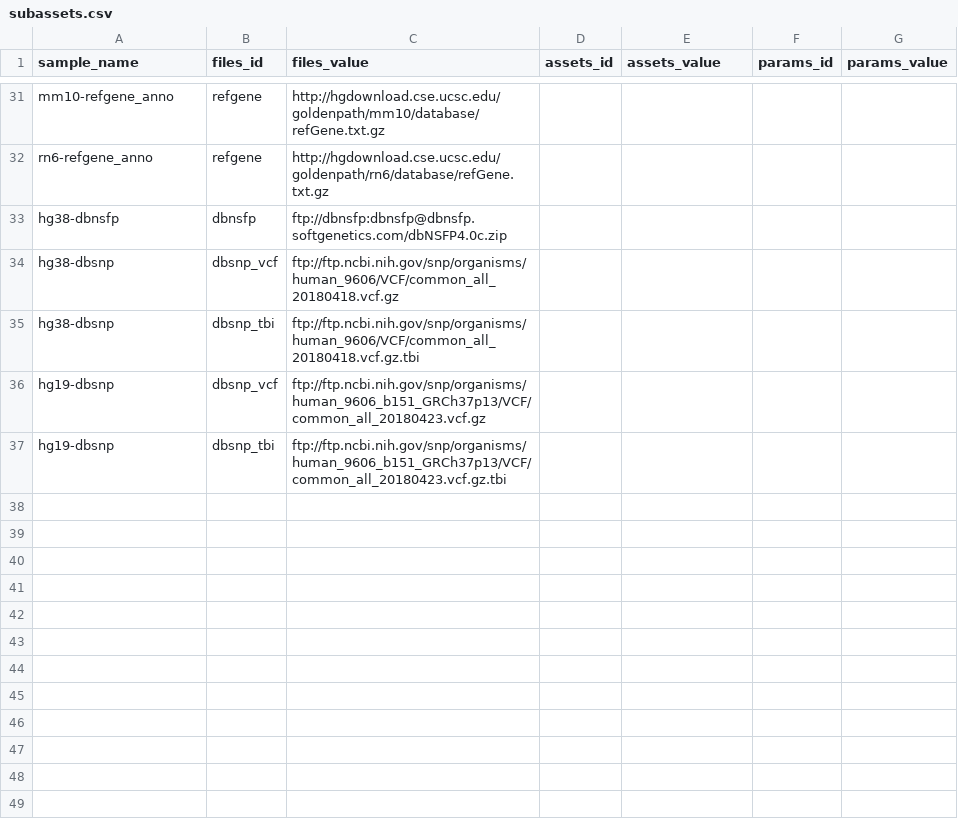
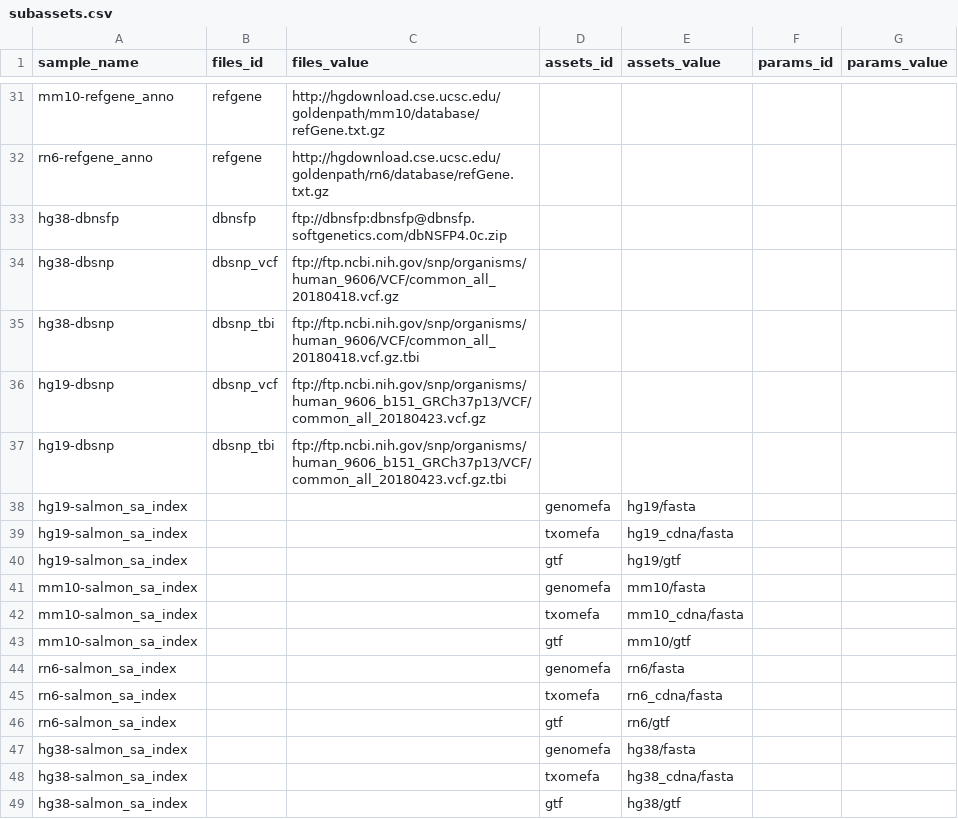
Before and after one commit to databio/databio_genomes, a CSV file: asset_pep/subassets.csv, drawn as a sheet; only a part is shown, gaps mark what is left out.

Commit message:
add salmon_partial_sa_index entries to the pep

```diff
--- a/asset_pep/subassets.csv
+++ b/asset_pep/subassets.csv
@@ -37 +37,13 @@ hg19-dbsnp,dbsnp_vcf,ftp://ftp.ncbi.nih.gov/snp/organisms/human_9606_b151_GRCh37
 hg19-dbsnp,dbsnp_tbi,ftp://ftp.ncbi.nih.gov/snp/organisms/human_9606_b151_GRCh37p13/VCF/common_all_20180423.vcf.gz.tbi,,,,
+hg19-salmon_sa_index,,,genomefa,hg19/fasta,,
+hg19-salmon_sa_index,,,txomefa,hg19_cdna/fasta,,
+hg19-salmon_sa_index,,,gtf,hg19/gtf,,
+mm10-salmon_sa_index,,,genomefa,mm10/fasta,,
+mm10-salmon_sa_index,,,txomefa,mm10_cdna/fasta,,
+mm10-salmon_sa_index,,,gtf,mm10/gtf,,
+rn6-salmon_sa_index,,,genomefa,rn6/fasta,,
+rn6-salmon_sa_index,,,txomefa,rn6_cdna/fasta,,
+rn6-salmon_sa_index,,,gtf,rn6/gtf,,
+hg38-salmon_sa_index,,,genomefa,hg38/fasta,,
+hg38-salmon_sa_index,,,txomefa,hg38_cdna/fasta,,
+hg38-salmon_sa_index,,,gtf,hg38/gtf,,
```
Also changed, not shown: asset_pep/assets.csv.
